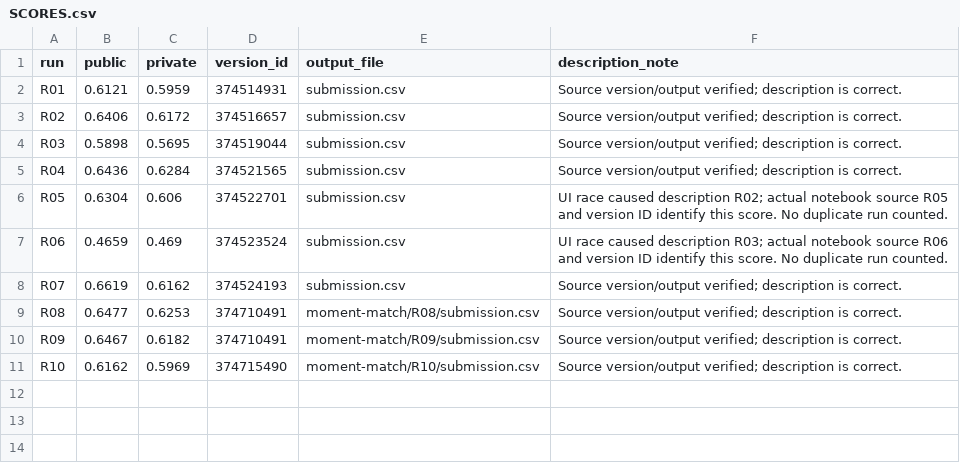
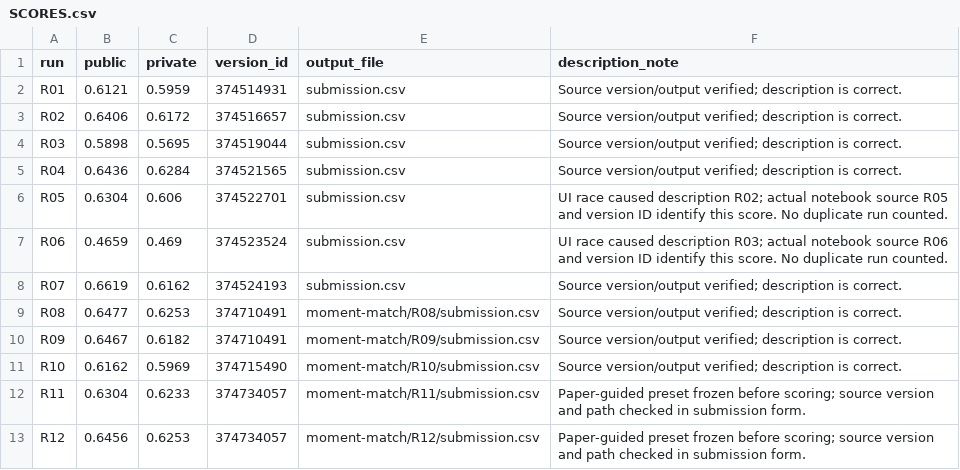
Before and after one commit to nmquan22/OlympicAI2026, a CSV file: experiments/nlp_aicc/moment-match/SCORES.csv, drawn as a sheet; the diff names each change by its address in the sheet, - before the commit and + after, or states it on an @@ line.

```diff
--- a/experiments/nlp_aicc/moment-match/SCORES.csv
+++ b/experiments/nlp_aicc/moment-match/SCORES.csv
+row 12: R11 | 0.6304 | 0.6233 | 374734057 | moment-match/R11/submission.csv | Paper-guided preset frozen before scoring; source version and path checked in submission form.
+row 13: R12 | 0.6456 | 0.6253 | 374734057 | moment-match/R12/submission.csv | Paper-guided preset frozen before scoring; source version and path checked in submission form.
```
Also changed, not shown: experiments/nlp_aicc/EXPERIMENTS.csv, experiments/nlp_aicc/alchemy/SCORES.csv, 34 other files.
